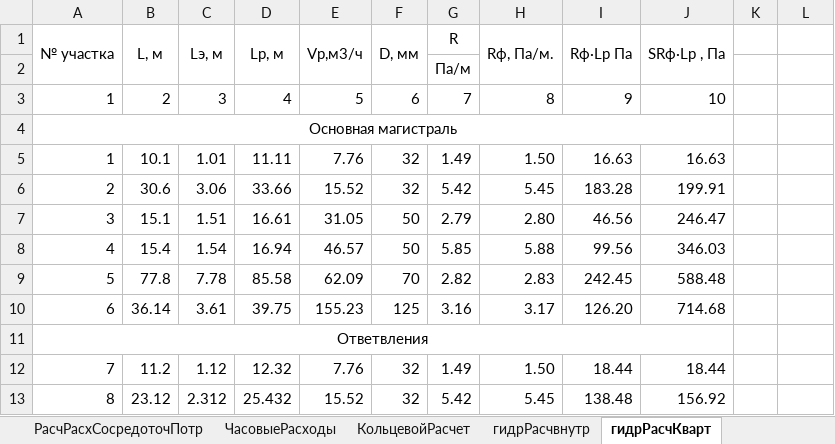
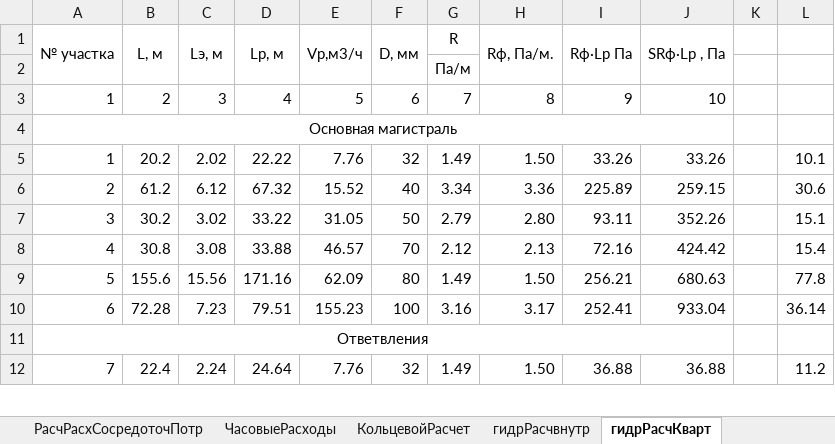
Before and after one commit to vetrogon-sys/ASK_Diplom, an Excel workbook: documentation/calculation/GazProperties.xlsx, sheet гидрРасчКварт, drawn as a sheet; only a part is shown; values as stored, in another font and other column widths than the file's, no borders; removed rows and columns are numbered as before the commit, all else as after; the diff covers the shown part only; the diff names each change by its address in the sheet, - before the commit and + after, or states it on an @@ line.

Commit message:
add Aatachment B, change AttachmentA, convert lists to PDF

```diff
--- a/documentation/calculation/GazProperties.xlsx (sheet гидрРасчКварт)
+++ b/documentation/calculation/GazProperties.xlsx (sheet гидрРасчКварт)
-B5 (L, м): 10.1
+B5 (L, м): 20.2
-C5 (Lэ, м): 1.01
+C5 (Lэ, м): 2.02
-D5 (Lp, м): 11.11
+D5 (Lp, м): 22.22
-I5 (Rф·Lр Па): 16.63
+I5 (Rф·Lр Па): 33.26
-J5 (SRф·Lр , Па): 16.63
+J5 (SRф·Lр , Па): 33.26
-L5: (empty)
+L5: 10.1
-row 6: 2 | 30.6 | 3.06 | 33.66 | 15.52 | 32 | 5.42 | 5.45 | 183.28 | 199.91
+row 6: 2 | 61.2 | 6.12 | 67.32 | 15.52 | 40 | 3.34 | 3.36 | 225.89 | 259.15 |  | 30.6
-B7 (L, м): 15.1
+B7 (L, м): 30.2
-C7 (Lэ, м): 1.51
+C7 (Lэ, м): 3.02
-D7 (Lp, м): 16.61
+D7 (Lp, м): 33.22
-I7 (Rф·Lр Па): 46.56
+I7 (Rф·Lр Па): 93.11
-J7 (SRф·Lр , Па): 246.47
+J7 (SRф·Lр , Па): 352.26
-L7: (empty)
+L7: 15.1
-row 8: 4 | 15.4 | 1.54 | 16.94 | 46.57 | 50 | 5.85 | 5.88 | 99.56 | 346.03
-row 9: 5 | 77.8 | 7.78 | 85.58 | 62.09 | 70 | 2.82 | 2.83 | 242.45 | 588.48
+row 8: 4 | 30.8 | 3.08 | 33.88 | 46.57 | 70 | 2.12 | 2.13 | 72.16 | 424.42 |  | 15.4
+row 9: 5 | 155.6 | 15.56 | 171.16 | 62.09 | 80 | 1.49 | 1.50 | 256.21 | 680.63 |  | 77.8
-B10 (L, м): 36.14
+B10 (L, м): 72.28
-C10 (Lэ, м): 3.61
+C10 (Lэ, м): 7.23
-D10 (Lp, м): 39.75
+D10 (Lp, м): 79.51
-F10 (D, мм): 125
+F10 (D, мм): 100
-I10 (Rф·Lр Па): 126.20
+I10 (Rф·Lр Па): 252.41
-J10 (SRф·Lр , Па): 714.68
+J10 (SRф·Lр , Па): 933.04
-L10: (empty)
+L10: 36.14
-B12 (L, м): 11.2
+B12 (L, м): 22.4
-C12 (Lэ, м): 1.12
+C12 (Lэ, м): 2.24
-D12 (Lp, м): 12.32
+D12 (Lp, м): 24.64
-I12 (Rф·Lр Па): 18.44
+I12 (Rф·Lр Па): 36.88
-J12 (SRф·Lр , Па): 18.44
+J12 (SRф·Lр , Па): 36.88
-L12: (empty)
+L12: 11.2
-row 13: 8 | 23.12 | 2.312 | 25.432 | 15.52 | 32 | 5.42 | 5.45 | 138.48 | 156.92
```
Also changed, not shown: 4 added rows, 3 removed rows and 18 edited cells elsewhere in this sheet, sheet гидрРасчвнутр, 9 other files.
